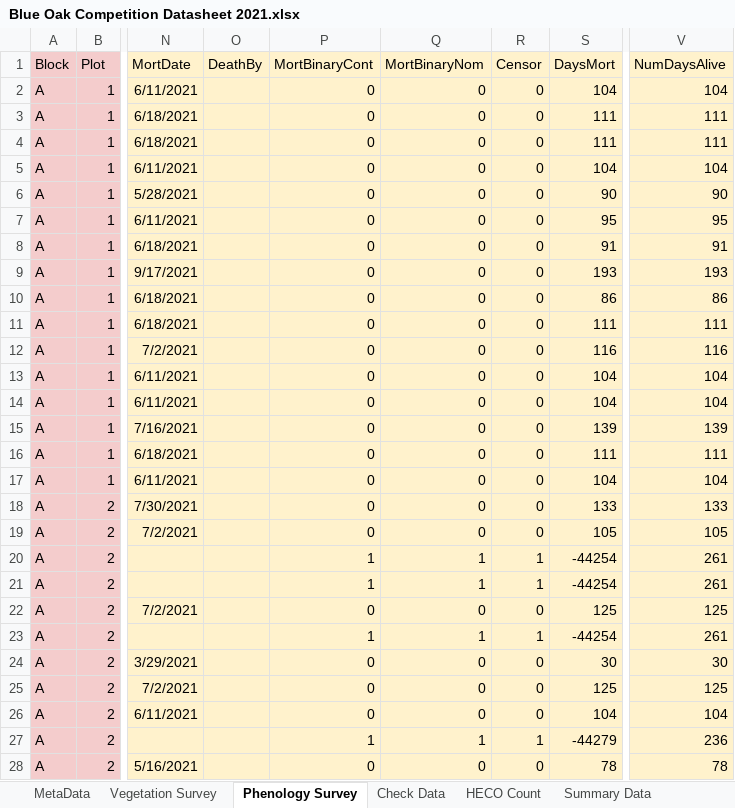
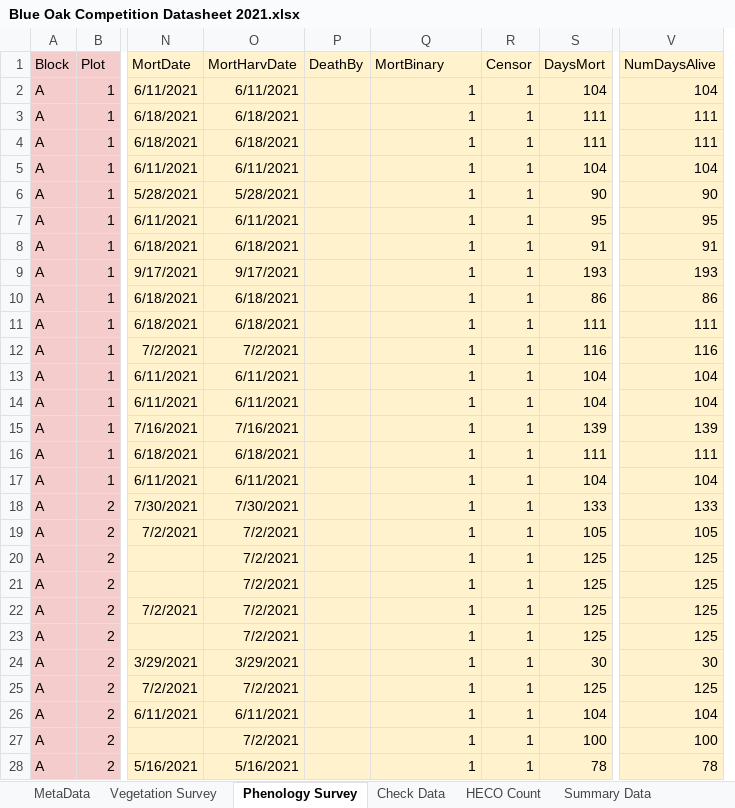
Before and after one commit to mkmelen/Dittrichia_Analysis, an Excel workbook: Data/blue_oak_yr1/Blue Oak Competition Datasheet 2021.xlsx, sheet Phenology Survey, drawn as a sheet; only a part is shown, gaps mark what is left out; values as stored, in another font and other column widths than the file's, no borders; removed rows and columns are numbered as before the commit, all else as after; the diff covers the shown part only; the diff names each change by its address in the sheet, - before the commit and + after, or states it on an @@ line.

```diff
--- a/Data/blue_oak_yr1/Blue Oak Competition Datasheet 2021.xlsx (sheet Phenology Survey)
+++ b/Data/blue_oak_yr1/Blue Oak Competition Datasheet 2021.xlsx (sheet Phenology Survey)
+column O (MortHarvDate), rows 2-28: 6/11/2021 | 6/18/2021 | 6/18/2021 | 6/11/2021 | 5/28/2021 | 6/11/2021 | 6/18/2021 | 9/17/2021 | 6/18/2021 | 6/18/2021 | 7/2/2021 | 6/11/2021 | 6/11/2021 | 7/16/2021 | 6/18/2021 | 6/11/2021 | 7/30/2021 | 7/2/2021 | 7/2/2021 | 7/2/2021 | 7/2/2021 | 7/2/2021 | 3/29/2021 | 7/2/2021 | 6/11/2021 | 7/2/2021 | 5/16/2021
-column P (MortBinaryCont), rows 2-28: 0 | 0 | 0 | 0 | 0 | 0 | 0 | 0 | 0 | 0 | 0 | 0 | 0 | 0 | 0 | 0 | 0 | 0 | 1 | 1 | 0 | 1 | 0 | 0 | 0 | 1 | 0
-Q1: MortBinaryNom
+Q1: MortBinary
-Q2:Q19 (MortBinary): 0
+Q2:Q19 (MortBinary): 1
-R2:R19 (Censor): 0
+R2:R19 (Censor): 1
-S20:S21 (DaysMort): -44254
+S20:S21 (DaysMort): 125
-V20:V21 (NumDaysAlive): 261
+V20:V21 (NumDaysAlive): 125
-Q22 (MortBinary): 0
+Q22 (MortBinary): 1
-R22 (Censor): 0
+R22 (Censor): 1
-S23 (DaysMort): -44254
+S23 (DaysMort): 125
-V23 (NumDaysAlive): 261
+V23 (NumDaysAlive): 125
-Q24:Q26 (MortBinary): 0
+Q24:Q26 (MortBinary): 1
-R24:R26 (Censor): 0
+R24:R26 (Censor): 1
-S27 (DaysMort): -44279
+S27 (DaysMort): 100
-V27 (NumDaysAlive): 236
+V27 (NumDaysAlive): 100
-Q28 (MortBinary): 0
+Q28 (MortBinary): 1
-R28 (Censor): 0
+R28 (Censor): 1
```
Also changed, not shown: 1546 edited cells elsewhere in this sheet, sheet MetaData, formulas that keep their value, 5 other files.
